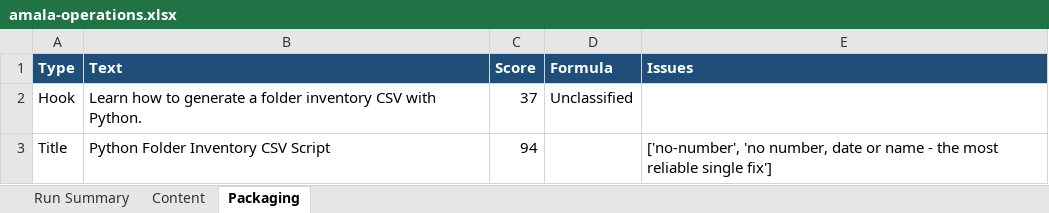
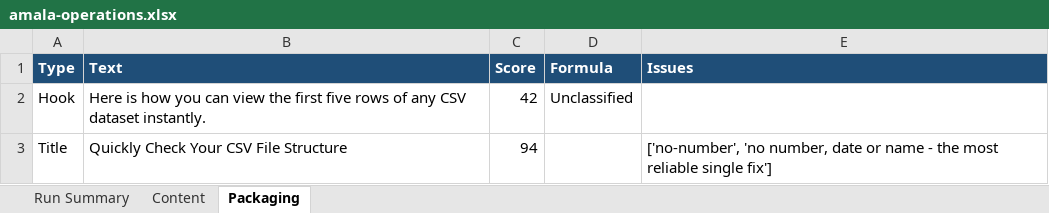
Before and after one commit to amalraj020-a11y/automated-YT-operations, an Excel workbook: reports/latest/amala-operations.xlsx, sheet Packaging, drawn as a sheet; values as stored, in another font and other column widths than the file's, no borders; the diff names each change by its address in the sheet, - before the commit and + after, or states it on an @@ line.

```diff
--- a/reports/latest/amala-operations.xlsx (sheet Packaging)
+++ b/reports/latest/amala-operations.xlsx (sheet Packaging)
-B2 (Text): Learn how to generate a folder inventory CSV with Python.
+B2 (Text): Here is how you can view the first five rows of any CSV dataset instantly.
-C2 (Score): 37
+C2 (Score): 42
-B3 (Text): Python Folder Inventory CSV Script
+B3 (Text): Quickly Check Your CSV File Structure
```
Also changed, not shown: sheet Run Summary, sheet Content.
